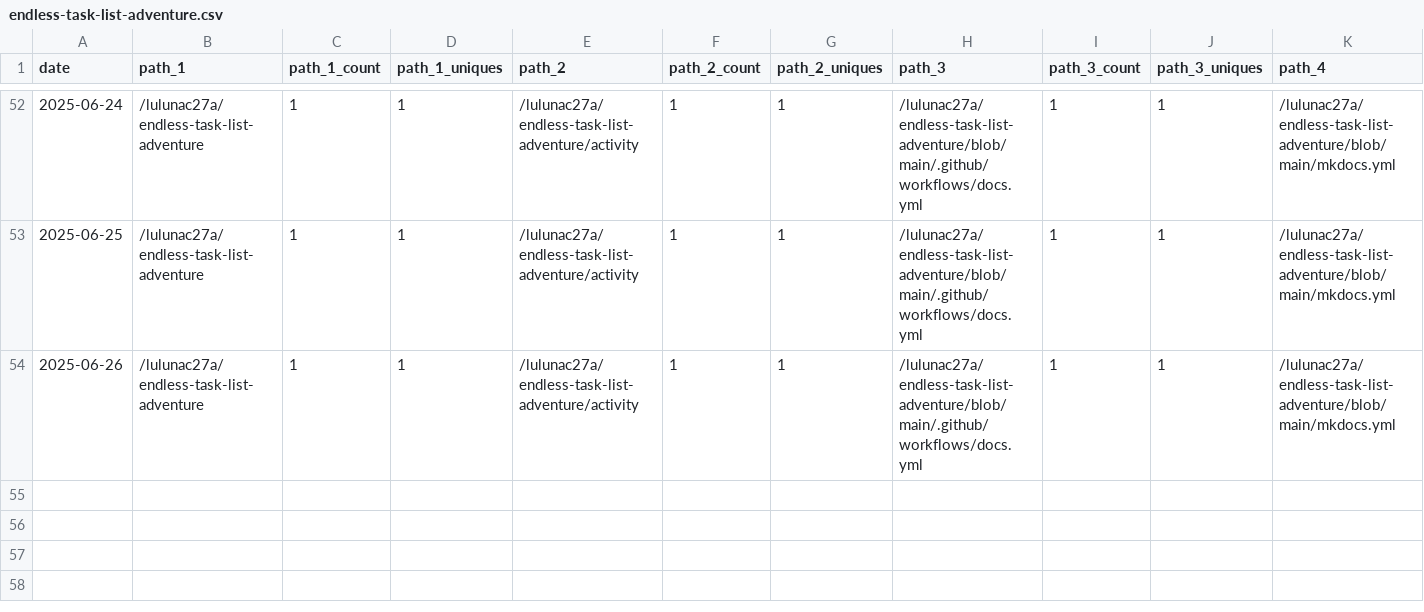
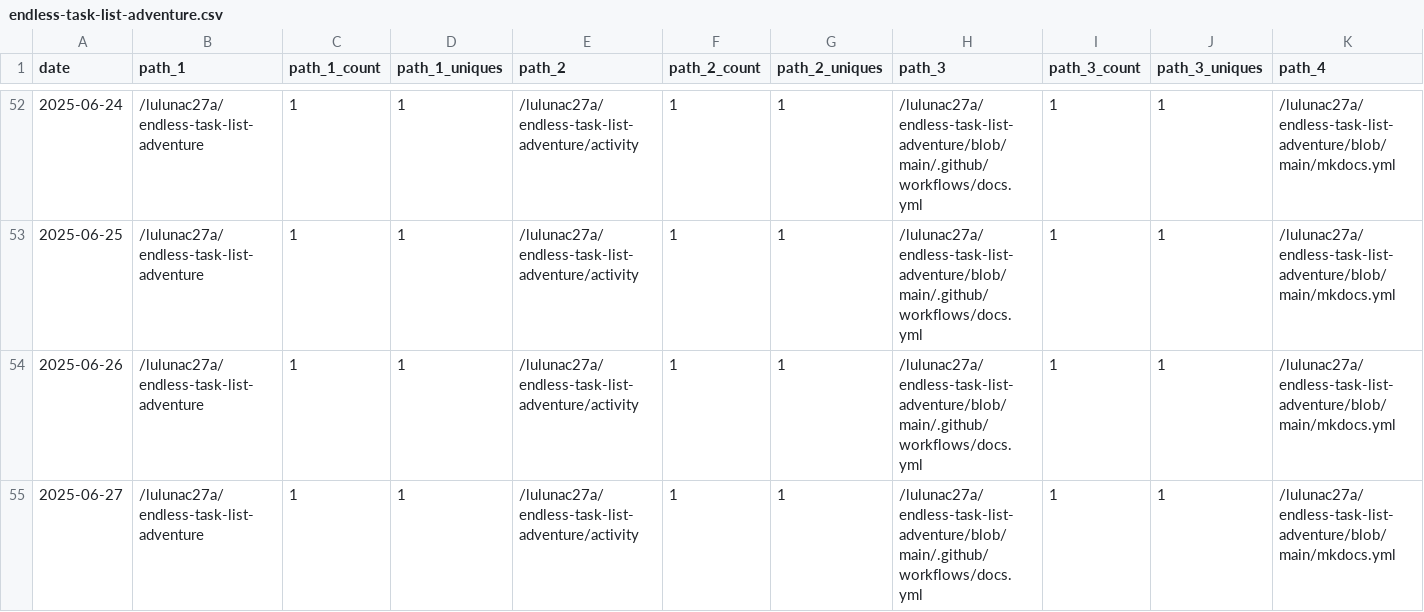
Before and after one commit to lulunac27a/github-repo-traffic-stats, a CSV file: data/github_paths/endless-task-list-adventure.csv, drawn as a sheet; only a part is shown, gaps mark what is left out; rows hold the shown columns only; the diff names each change by its address in the sheet, - before the commit and + after, or states it on an @@ line.

Commit message:
data update

```diff
--- a/data/github_paths/endless-task-list-adventure.csv
+++ b/data/github_paths/endless-task-list-adventure.csv
+row 55: 2025-06-27 | /lulunac27a/endless-task-list-adventure | 1 | 1 | /lulunac27a/endless-task-list-adventure/activity | 1 | 1 | /lulunac27a/endless-task-list-adventure/blob/main/.github/workflows/docs.yml | 1 | 1 | /lulunac27a/endless-task-list-adventure/blob/main/mkdocs.yml
```
Also changed, not shown: data/github_paths/bingo-game-with-score.csv, data/github_paths/flask-endless-level-xp.csv, 31 other files.
